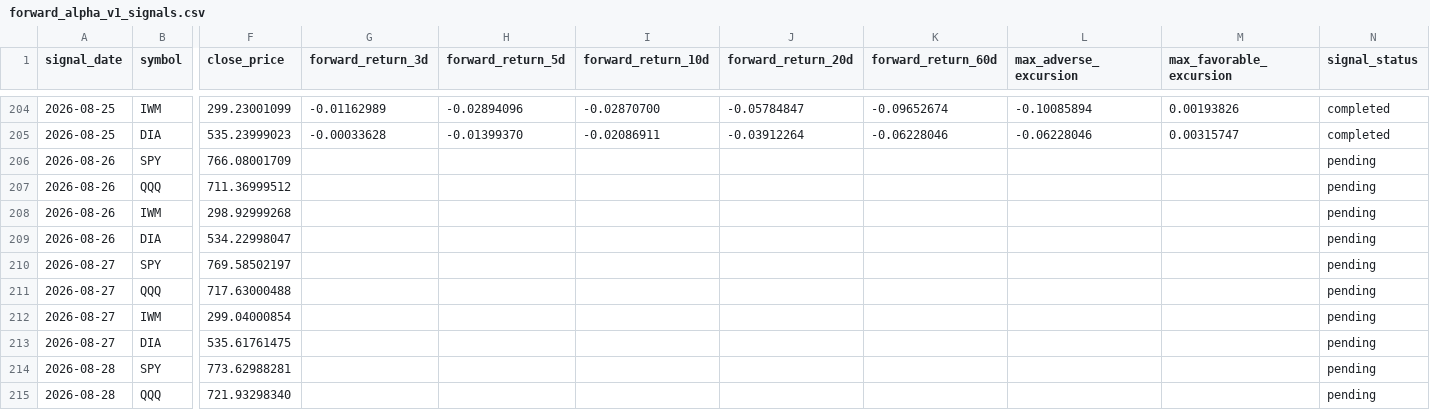
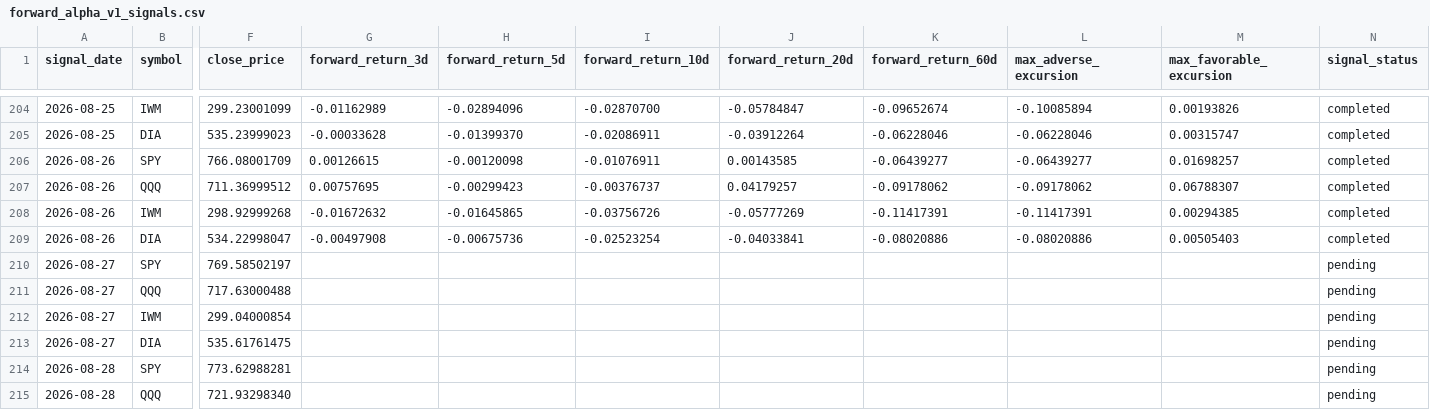
Before and after one commit to xuanho912/market-predictor, a CSV file: outputs/forward_alpha_v1_signals.csv, drawn as a sheet; only a part is shown, gaps mark what is left out; the diff covers the shown part only; the diff names each change by its address in the sheet, - before the commit and + after, or states it on an @@ line.

```diff
--- a/outputs/forward_alpha_v1_signals.csv
+++ b/outputs/forward_alpha_v1_signals.csv
-G206 (forward_return_3d): (empty)
+G206 (forward_return_3d): 0.00126615
-H206 (forward_return_5d): (empty)
+H206 (forward_return_5d): -0.00120098
-I206 (forward_return_10d): (empty)
+I206 (forward_return_10d): -0.01076911
-J206 (forward_return_20d): (empty)
+J206 (forward_return_20d): 0.00143585
-K206 (forward_return_60d): (empty)
+K206 (forward_return_60d): -0.06439277
-L206 (max_adverse_excursion): (empty)
+L206 (max_adverse_excursion): -0.06439277
-M206 (max_favorable_excursion): (empty)
+M206 (max_favorable_excursion): 0.01698257
-N206:N209 (signal_status): pending
+N206:N209 (signal_status): completed
-G207 (forward_return_3d): (empty)
+G207 (forward_return_3d): 0.00757695
-H207 (forward_return_5d): (empty)
+H207 (forward_return_5d): -0.00299423
-I207 (forward_return_10d): (empty)
+I207 (forward_return_10d): -0.00376737
-J207 (forward_return_20d): (empty)
+J207 (forward_return_20d): 0.04179257
-K207 (forward_return_60d): (empty)
+K207 (forward_return_60d): -0.09178062
-L207 (max_adverse_excursion): (empty)
+L207 (max_adverse_excursion): -0.09178062
-M207 (max_favorable_excursion): (empty)
+M207 (max_favorable_excursion): 0.06788307
-G208 (forward_return_3d): (empty)
+G208 (forward_return_3d): -0.01672632
-H208 (forward_return_5d): (empty)
+H208 (forward_return_5d): -0.01645865
-I208 (forward_return_10d): (empty)
+I208 (forward_return_10d): -0.03756726
-J208 (forward_return_20d): (empty)
+J208 (forward_return_20d): -0.05777269
-K208 (forward_return_60d): (empty)
+K208 (forward_return_60d): -0.11417391
-L208 (max_adverse_excursion): (empty)
+L208 (max_adverse_excursion): -0.11417391
-M208 (max_favorable_excursion): (empty)
+M208 (max_favorable_excursion): 0.00294385
-G209 (forward_return_3d): (empty)
+G209 (forward_return_3d): -0.00497908
-H209 (forward_return_5d): (empty)
+H209 (forward_return_5d): -0.00675736
-I209 (forward_return_10d): (empty)
+I209 (forward_return_10d): -0.02523254
-J209 (forward_return_20d): (empty)
+J209 (forward_return_20d): -0.04033841
-K209 (forward_return_60d): (empty)
+K209 (forward_return_60d): -0.08020886
-L209 (max_adverse_excursion): (empty)
+L209 (max_adverse_excursion): -0.08020886
-M209 (max_favorable_excursion): (empty)
+M209 (max_favorable_excursion): 0.00505403
```
Also changed, not shown: 4 added rows elsewhere in this file, outputs/forward_alpha_v1_daily_checks.csv, 57 other files.
